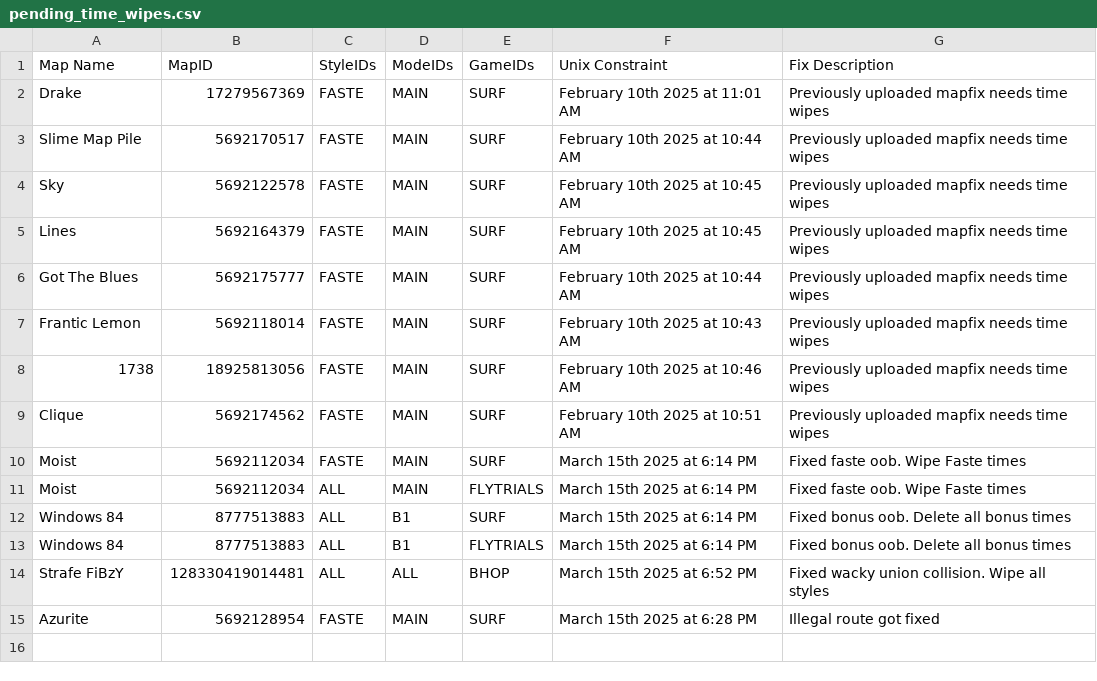
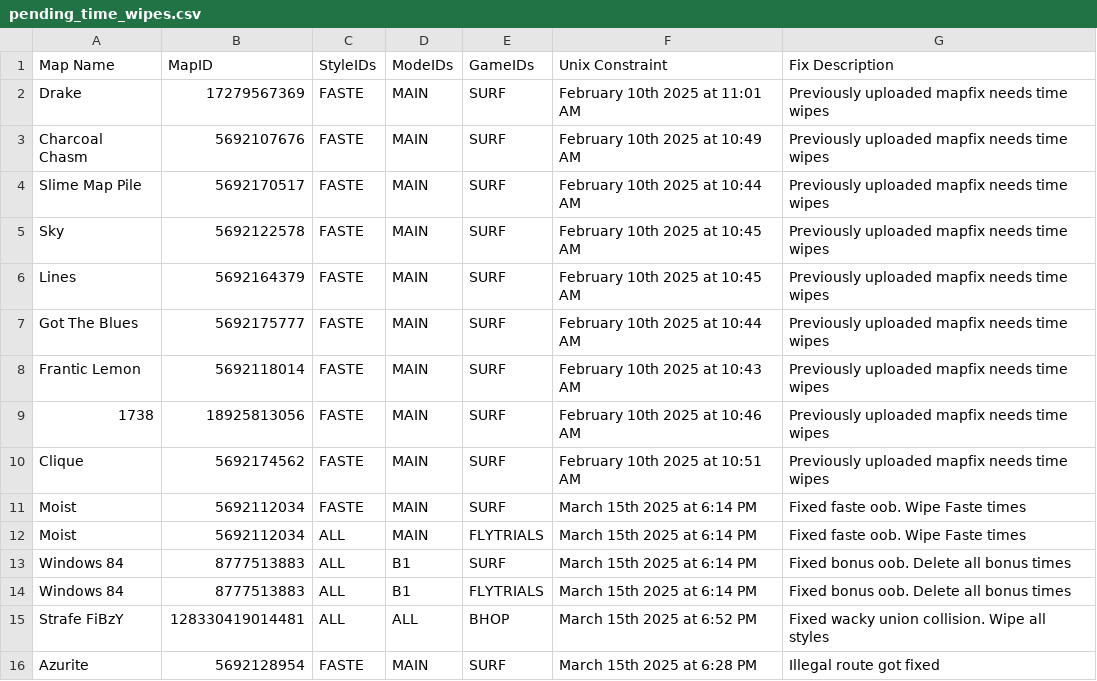
Before and after one commit to StrafesNET/map-tracking, a CSV file: pending_time_wipes.csv, drawn as a sheet; the diff names each change by its address in the sheet, - before the commit and + after, or states it on an @@ line.

Commit message:
Time Wipe: Charcoal Chasm (#353)
* Time Wipe: Charcoal Chasm

The fix is already in the game

* Update pending_time_wipes.csv

---------

Co-authored-by: krakow10 <krakow20@gmail.com>

```diff
--- a/pending_time_wipes.csv
+++ b/pending_time_wipes.csv
+row 3: Charcoal Chasm | 5692107676 | FASTE | MAIN | SURF | February 10th 2025 at 10:49 AM | Previously uploaded mapfix needs time wipes
```
